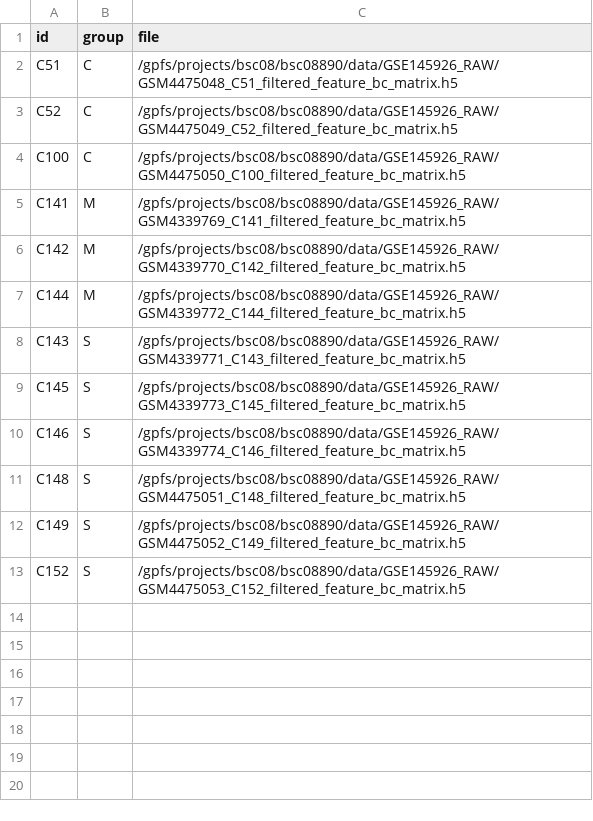
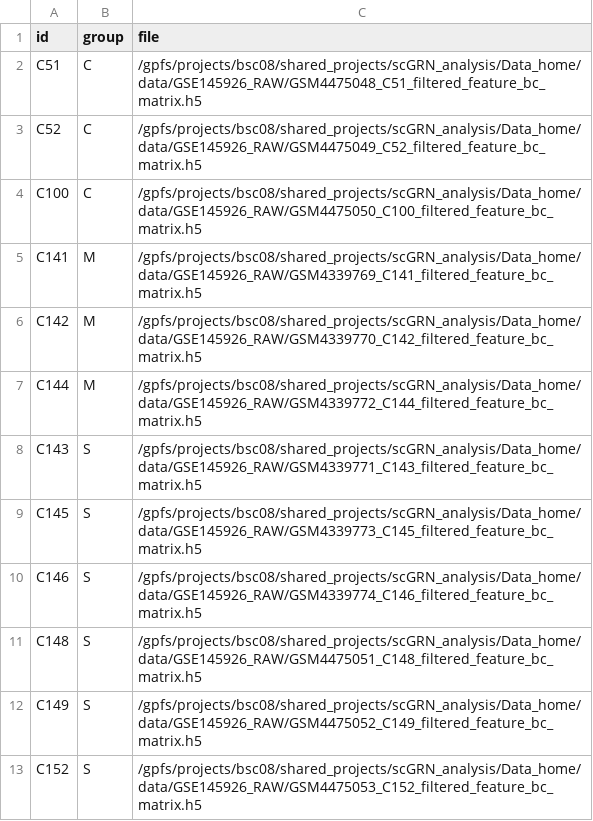
Before and after one commit to masyahook/scGRN, a TSV file: scGRN/single_cell_processing/sc_metadata.tsv, drawn as a sheet.

Commit message:
re-formatted viper regulon analysis, added a new visualization in Differential_analysis notebook

```diff
--- a/scGRN/single_cell_processing/sc_metadata.tsv
+++ b/scGRN/single_cell_processing/sc_metadata.tsv
@@ -1,13 +1,13 @@
 id	group	file
-C51	C	/gpfs/projects/bsc08/bsc08890/data/GSE145926_RAW/GSM4475048_C51_filtered_feature_bc_matrix.h5
-C52	C	/gpfs/projects/bsc08/bsc08890/data/GSE145926_RAW/GSM4475049_C52_filtered_feature_bc_matrix.h5
-C100	C	/gpfs/projects/bsc08/bsc08890/data/GSE145926_RAW/GSM4475050_C100_filtered_feature_bc_matrix.h5
-C141	M	/gpfs/projects/bsc08/bsc08890/data/GSE145926_RAW/GSM4339769_C141_filtered_feature_bc_matrix.h5
-C142	M	/gpfs/projects/bsc08/bsc08890/data/GSE145926_RAW/GSM4339770_C142_filtered_feature_bc_matrix.h5
-C144	M	/gpfs/projects/bsc08/bsc08890/data/GSE145926_RAW/GSM4339772_C144_filtered_feature_bc_matrix.h5
-C143	S	/gpfs/projects/bsc08/bsc08890/data/GSE145926_RAW/GSM4339771_C143_filtered_feature_bc_matrix.h5
-C145	S	/gpfs/projects/bsc08/bsc08890/data/GSE145926_RAW/GSM4339773_C145_filtered_feature_bc_matrix.h5
-C146	S	/gpfs/projects/bsc08/bsc08890/data/GSE145926_RAW/GSM4339774_C146_filtered_feature_bc_matrix.h5
-C148	S	/gpfs/projects/bsc08/bsc08890/data/GSE145926_RAW/GSM4475051_C148_filtered_feature_bc_matrix.h5
-C149	S	/gpfs/projects/bsc08/bsc08890/data/GSE145926_RAW/GSM4475052_C149_filtered_feature_bc_matrix.h5
-C152	S	/gpfs/projects/bsc08/bsc08890/data/GSE145926_RAW/GSM4475053_C152_filtered_feature_bc_matrix.h5
+C51	C	/gpfs/projects/bsc08/shared_projects/scGRN_analysis/Data_home/data/GSE145926_RAW/GSM4475048_C51_filtered_feature_bc_matrix.h5
+C52	C	/gpfs/projects/bsc08/shared_projects/scGRN_analysis/Data_home/data/GSE145926_RAW/GSM4475049_C52_filtered_feature_bc_matrix.h5
+C100	C	/gpfs/projects/bsc08/shared_projects/scGRN_analysis/Data_home/data/GSE145926_RAW/GSM4475050_C100_filtered_feature_bc_matrix.h5
+C141	M	/gpfs/projects/bsc08/shared_projects/scGRN_analysis/Data_home/data/GSE145926_RAW/GSM4339769_C141_filtered_feature_bc_matrix.h5
+C142	M	/gpfs/projects/bsc08/shared_projects/scGRN_analysis/Data_home/data/GSE145926_RAW/GSM4339770_C142_filtered_feature_bc_matrix.h5
+C144	M	/gpfs/projects/bsc08/shared_projects/scGRN_analysis/Data_home/data/GSE145926_RAW/GSM4339772_C144_filtered_feature_bc_matrix.h5
+C143	S	/gpfs/projects/bsc08/shared_projects/scGRN_analysis/Data_home/data/GSE145926_RAW/GSM4339771_C143_filtered_feature_bc_matrix.h5
+C145	S	/gpfs/projects/bsc08/shared_projects/scGRN_analysis/Data_home/data/GSE145926_RAW/GSM4339773_C145_filtered_feature_bc_matrix.h5
+C146	S	/gpfs/projects/bsc08/shared_projects/scGRN_analysis/Data_home/data/GSE145926_RAW/GSM4339774_C146_filtered_feature_bc_matrix.h5
+C148	S	/gpfs/projects/bsc08/shared_projects/scGRN_analysis/Data_home/data/GSE145926_RAW/GSM4475051_C148_filtered_feature_bc_matrix.h5
+C149	S	/gpfs/projects/bsc08/shared_projects/scGRN_analysis/Data_home/data/GSE145926_RAW/GSM4475052_C149_filtered_feature_bc_matrix.h5
+C152	S	/gpfs/projects/bsc08/shared_projects/scGRN_analysis/Data_home/data/GSE145926_RAW/GSM4475053_C152_filtered_feature_bc_matrix.h5
```
Also changed, not shown: 11 other files.
